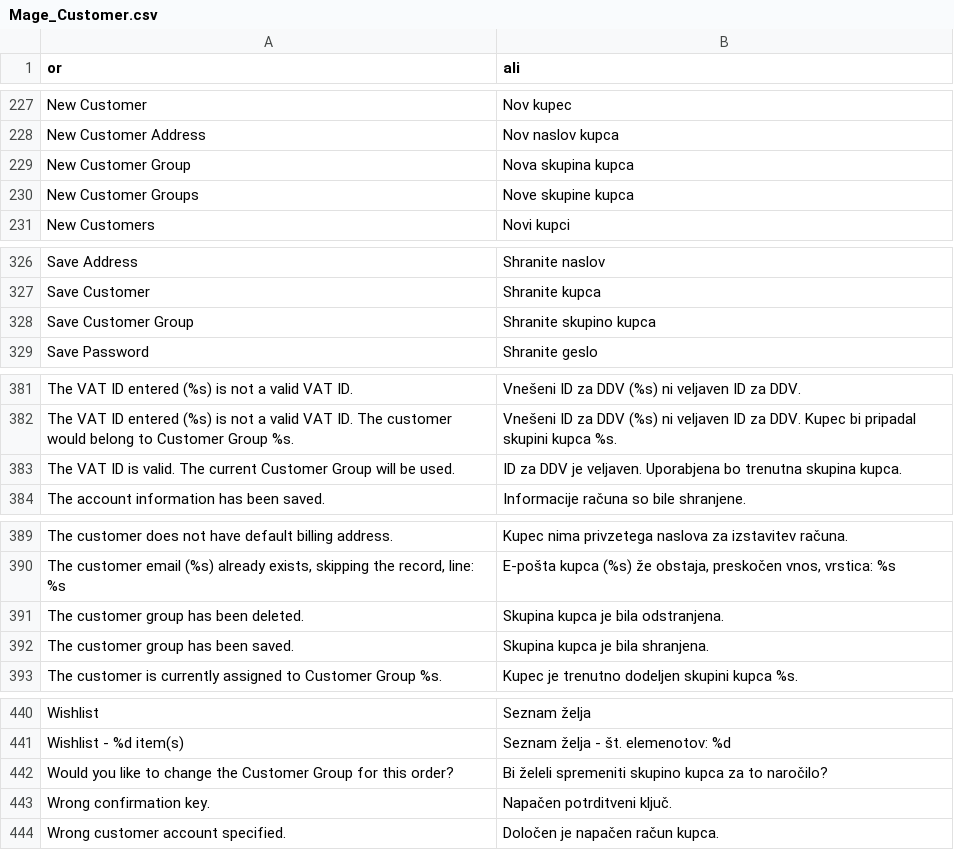
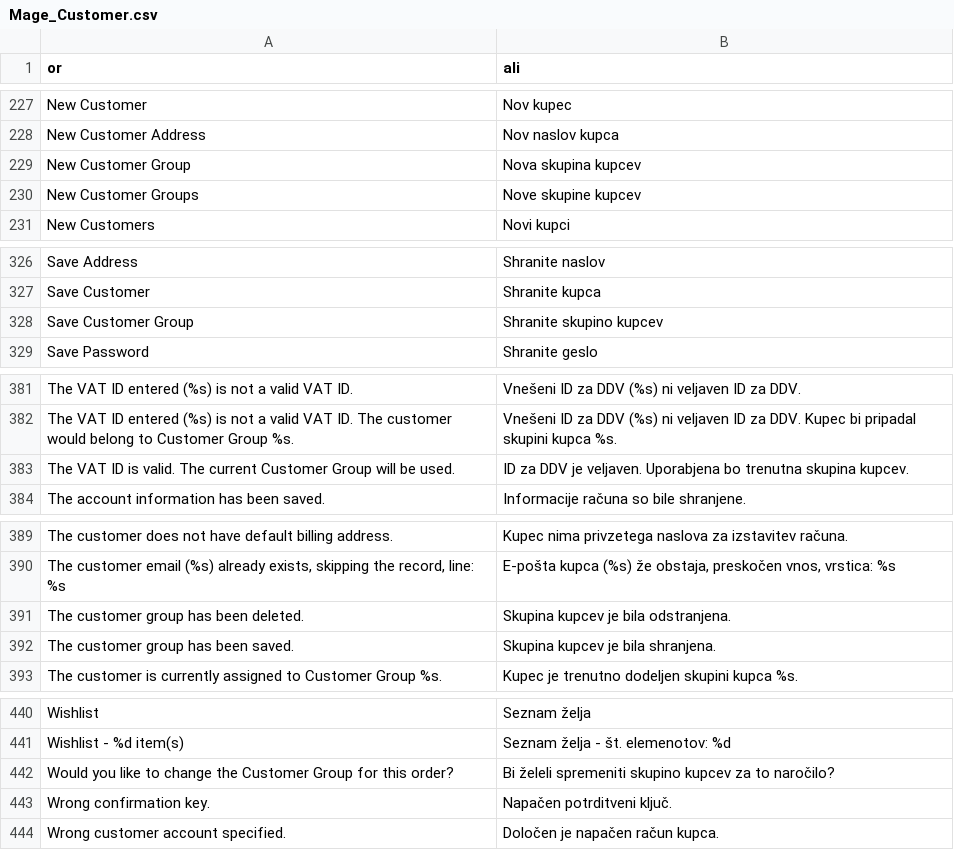
Before and after one commit to symfony-si/magento1-sl-si, a CSV file: sl_SI/Mage_Customer.csv, drawn as a sheet; only a part is shown, gaps mark what is left out.

```diff
--- a/sl_SI/Mage_Customer.csv
+++ b/sl_SI/Mage_Customer.csv
@@ -228,4 +228,4 @@
 "New Customer Address","Nov naslov kupca"
-"New Customer Group","Nova skupina kupca"
-"New Customer Groups","Nove skupine kupca"
+"New Customer Group","Nova skupina kupcev"
+"New Customer Groups","Nove skupine kupcev"
 "New Customers","Novi kupci"
@@ -327,3 +327,3 @@
 "Save Customer","Shranite kupca"
-"Save Customer Group","Shranite skupino kupca"
+"Save Customer Group","Shranite skupino kupcev"
 "Save Password","Shranite geslo"
@@ -382,3 +382,3 @@
 "The VAT ID entered (%s) is not a valid VAT ID. The customer would belong to Customer Group %s.","Vnešeni ID za DDV (%s) ni veljaven ID za DDV. Kupec bi pripadal skupini kupca %s."
-"The VAT ID is valid. The current Customer Group will be used.","ID za DDV je veljaven. Uporabjena bo trenutna skupina kupca."
+"The VAT ID is valid. The current Customer Group will be used.","ID za DDV je veljaven. Uporabjena bo trenutna skupina kupcev."
 "The account information has been saved.","Informacije računa so bile shranjene."
@@ -390,4 +390,4 @@
 "The customer email (%s) already exists, skipping the record, line: %s","E-pošta kupca (%s) že obstaja, preskočen vnos, vrstica: %s"
-"The customer group has been deleted.","Skupina kupca je bila odstranjena."
-"The customer group has been saved.","Skupina kupca je bila shranjena."
+"The customer group has been deleted.","Skupina kupcev je bila odstranjena."
+"The customer group has been saved.","Skupina kupcev je bila shranjena."
 "The customer is currently assigned to Customer Group %s.","Kupec je trenutno dodeljen skupini kupca %s."
@@ -441,3 +441,3 @@
 "Wishlist - %d item(s)","Seznam želja - št. elemenotov: %d"
-"Would you like to change the Customer Group for this order?","Bi želeli spremeniti skupino kupca za to naročilo?"
+"Would you like to change the Customer Group for this order?","Bi želeli spremeniti skupino kupcev za to naročilo?"
 "Wrong confirmation key.","Napačen potrditveni ključ."
```
Also changed, not shown: sl_SI/Mage_Adminhtml.csv, sl_SI/Mage_AmazonPayments.csv, 4 other files.
